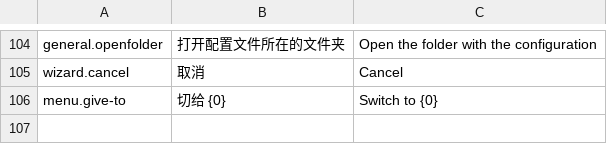
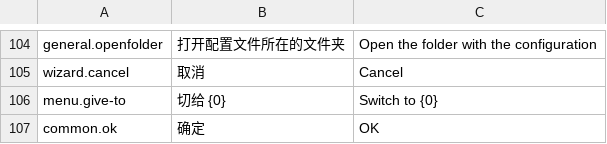
Before and after one commit to AM-cao/screen-switch, a TSV file: i18n/strings.tsv, drawn as a sheet; only a part is shown, gaps mark what is left out.

Commit message:
fix(windows): settings window rebuilds only the affected tab, keeps Advanced open, defers disposal
Done() no longer rebuilds all five tabs from inside a control's own handler.
Hotkeys tab re-reads the failed list after the in-process reload. Clipboard
errors are shown, OK text comes from strings.tsv, status label grows for
multi-line errors.

```diff
--- a/i18n/strings.tsv
+++ b/i18n/strings.tsv
@@ -106 +106,2 @@ wizard.cancel	取消	Cancel
 menu.give-to	切给 {0}	Switch to {0}
+common.ok	确定	OK
```
Also changed, not shown: 2 other files.
